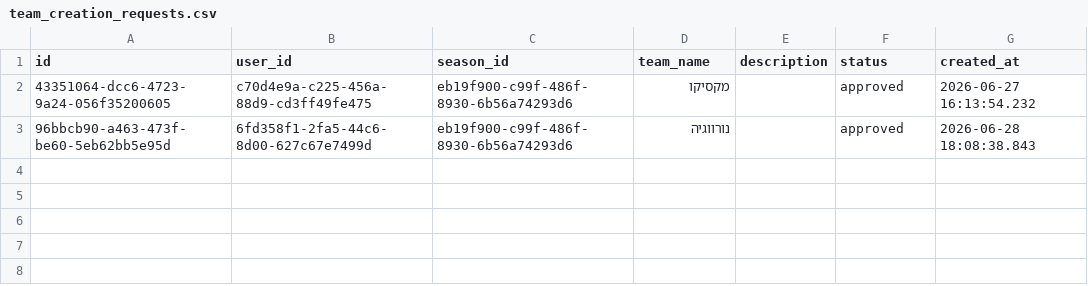
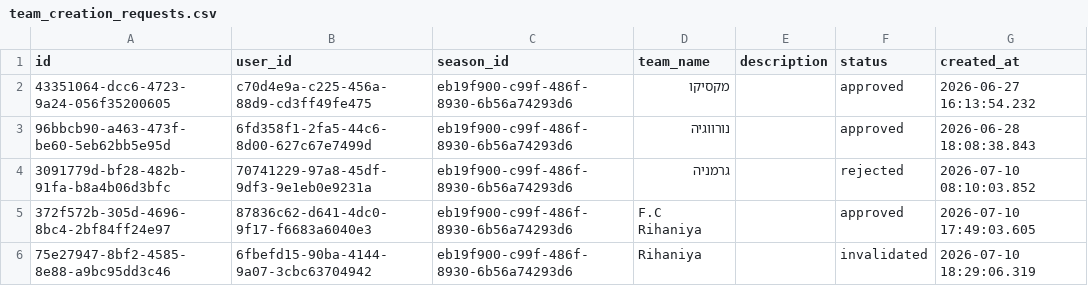
Before and after one commit to Amirlabai/ramadan-tournament, a CSV file: archive/postgres/team_creation_requests.csv, drawn as a sheet.

```diff
--- a/archive/postgres/team_creation_requests.csv
+++ b/archive/postgres/team_creation_requests.csv
@@ -3 +3,4 @@ id,user_id,season_id,team_name,description,status,created_at
 96bbcb90-a463-473f-be60-5eb62bb5e95d,6fd358f1-2fa5-44c6-8d00-627c67e7499d,eb19f900-c99f-486f-8930-6b56a74293d6,נורווגיה,"",approved,2026-06-28 18:08:38.843
+3091779d-bf28-482b-91fa-b8a4b06d3bfc,70741229-97a8-45df-9df3-9e1eb0e9231a,eb19f900-c99f-486f-8930-6b56a74293d6,גרמניה,"",rejected,2026-07-10 08:10:03.852
+372f572b-305d-4696-8bc4-2bf84ff24e97,87836c62-d641-4dc0-9f17-f6683a6040e3,eb19f900-c99f-486f-8930-6b56a74293d6,F.C Rihaniya,"",approved,2026-07-10 17:49:03.605
+75e27947-8bf2-4585-8e88-a9bc95dd3c46,6fbefd15-90ba-4144-9a07-3cbc63704942,eb19f900-c99f-486f-8930-6b56a74293d6,Rihaniya,"",invalidated,2026-07-10 18:29:06.319
```
Also changed, not shown: archive/postgres/news.csv, archive/postgres/season_registrations.csv, 11 other files.
